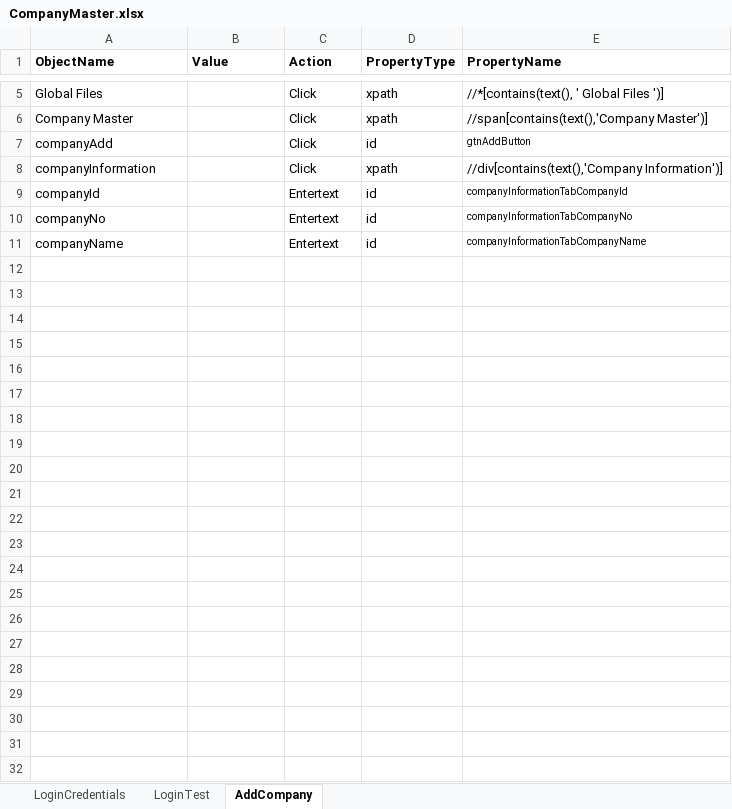
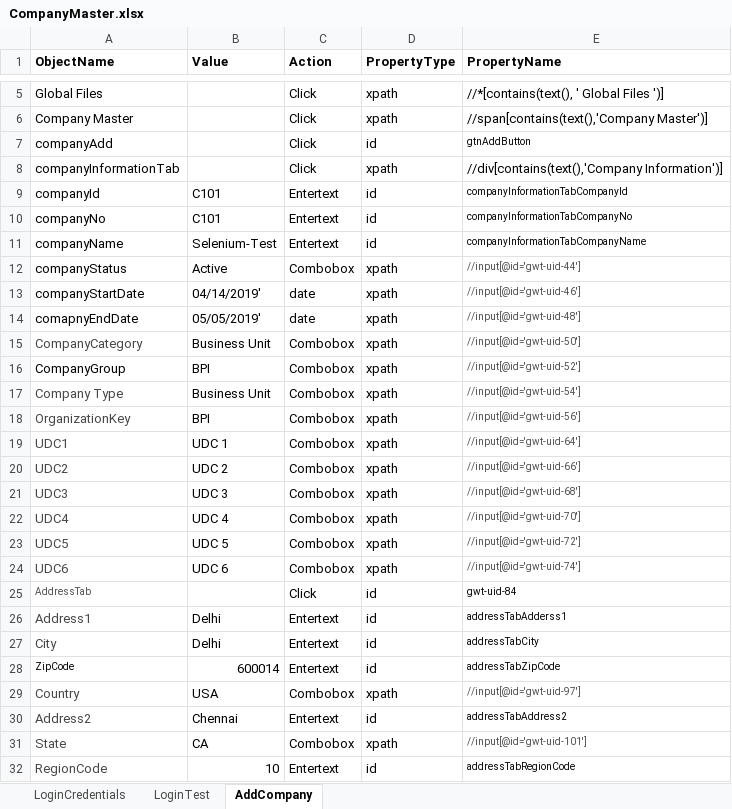
Before and after one commit to deepakkum21/Selenium, an Excel workbook: CompanyMaster/target/test-classes/excel/CompanyMaster.xlsx, sheet AddCompany, drawn as a sheet; only a part is shown, gaps mark what is left out; values as stored, in another font and other column widths than the file's, no borders; the diff names each change by its address in the sheet, - before the commit and + after, or states it on an @@ line.

```diff
--- a/CompanyMaster/target/test-classes/excel/CompanyMaster.xlsx (sheet AddCompany)
+++ b/CompanyMaster/target/test-classes/excel/CompanyMaster.xlsx (sheet AddCompany)
-A8 (ObjectName): companyInformation
+A8 (ObjectName): companyInformationTab
-B9:B10 (Value): (empty)
+B9:B10 (Value): C101
-B11 (Value): (empty)
+B11 (Value): Selenium-Test
+row 12: companyStatus | Active | Combobox | xpath | //input[@id='gwt-uid-44']
+row 13: companyStartDate | 04/14/2019' | date | xpath | //input[@id='gwt-uid-46']
+row 14: comapnyEndDate | 05/05/2019' | date | xpath | //input[@id='gwt-uid-48']
+row 15: CompanyCategory | Business Unit | Combobox | xpath | //input[@id='gwt-uid-50']
+row 16: CompanyGroup | BPI | Combobox | xpath | //input[@id='gwt-uid-52']
+row 17: Company Type | Business Unit | Combobox | xpath | //input[@id='gwt-uid-54']
+row 18: OrganizationKey | BPI | Combobox | xpath | //input[@id='gwt-uid-56']
+row 19: UDC1 | UDC 1 | Combobox | xpath | //input[@id='gwt-uid-64']
+row 20: UDC2 | UDC 2 | Combobox | xpath | //input[@id='gwt-uid-66']
+row 21: UDC3 | UDC 3 | Combobox | xpath | //input[@id='gwt-uid-68']
+row 22: UDC4 | UDC 4 | Combobox | xpath | //input[@id='gwt-uid-70']
+row 23: UDC5 | UDC 5 | Combobox | xpath | //input[@id='gwt-uid-72']
+row 24: UDC6 | UDC 6 | Combobox | xpath | //input[@id='gwt-uid-74']
+row 25: AddressTab |  | Click | id | gwt-uid-84
+row 26: Address1 | Delhi | Entertext | id | addressTabAdderss1
+row 27: City | Delhi | Entertext | id | addressTabCity
+row 28: ZipCode | 600014 | Entertext | id | addressTabZipCode
+row 29: Country | USA | Combobox | xpath | //input[@id='gwt-uid-97']
+row 30: Address2 | Chennai | Entertext | id | addressTabAddress2
+row 31: State | CA | Combobox | xpath | //input[@id='gwt-uid-101']
+row 32: RegionCode | 10 | Entertext | id | addressTabRegionCode
```
Also changed, not shown: 48 other files.
